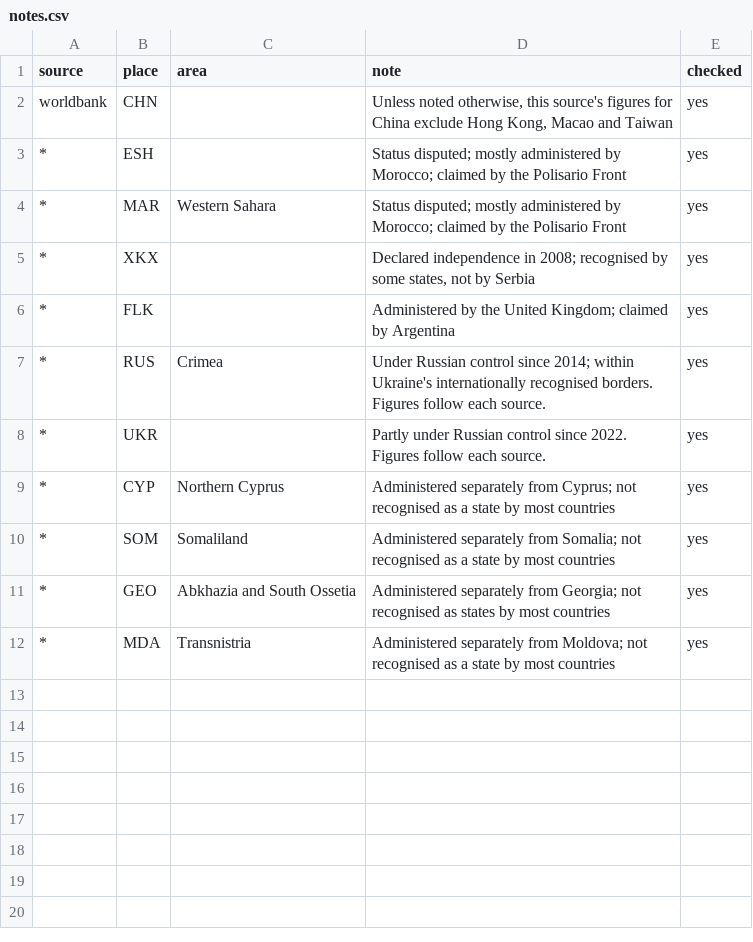
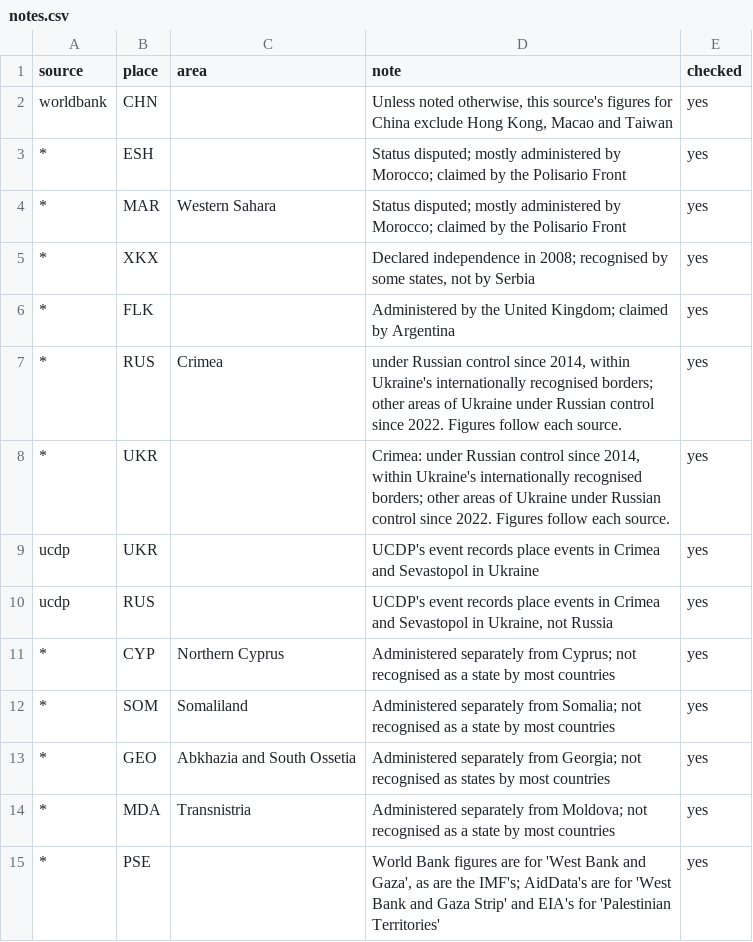
Before and after one commit to justinasweb/geopolitics-tools, a CSV file: src/data/places/notes.csv, drawn as a sheet.

```diff
--- a/src/data/places/notes.csv
+++ b/src/data/places/notes.csv
@@ -6,4 +6,6 @@ worldbank,CHN,,"Unless noted otherwise, this source's figures for China exclude
 *,FLK,,Administered by the United Kingdom; claimed by Argentina,yes
-*,RUS,Crimea,Under Russian control since 2014; within Ukraine's internationally recognised borders. Figures follow each source.,yes
-*,UKR,,Partly under Russian control since 2022. Figures follow each source.,yes
+*,RUS,Crimea,"under Russian control since 2014, within Ukraine's internationally recognised borders; other areas of Ukraine under Russian control since 2022. Figures follow each source.",yes
+*,UKR,,"Crimea: under Russian control since 2014, within Ukraine's internationally recognised borders; other areas of Ukraine under Russian control since 2022. Figures follow each source.",yes
+ucdp,UKR,,"UCDP's event records place events in Crimea and Sevastopol in Ukraine",yes
+ucdp,RUS,,"UCDP's event records place events in Crimea and Sevastopol in Ukraine, not Russia",yes
 *,CYP,Northern Cyprus,Administered separately from Cyprus; not recognised as a state by most countries,yes
@@ -12 +14,2 @@ worldbank,CHN,,"Unless noted otherwise, this source's figures for China exclude
 *,MDA,Transnistria,Administered separately from Moldova; not recognised as a state by most countries,yes
+*,PSE,,"World Bank figures are for 'West Bank and Gaza', as are the IMF's; AidData's are for 'West Bank and Gaza Strip' and EIA's for 'Palestinian Territories'",yes
```
Also changed, not shown: 45 other files.
